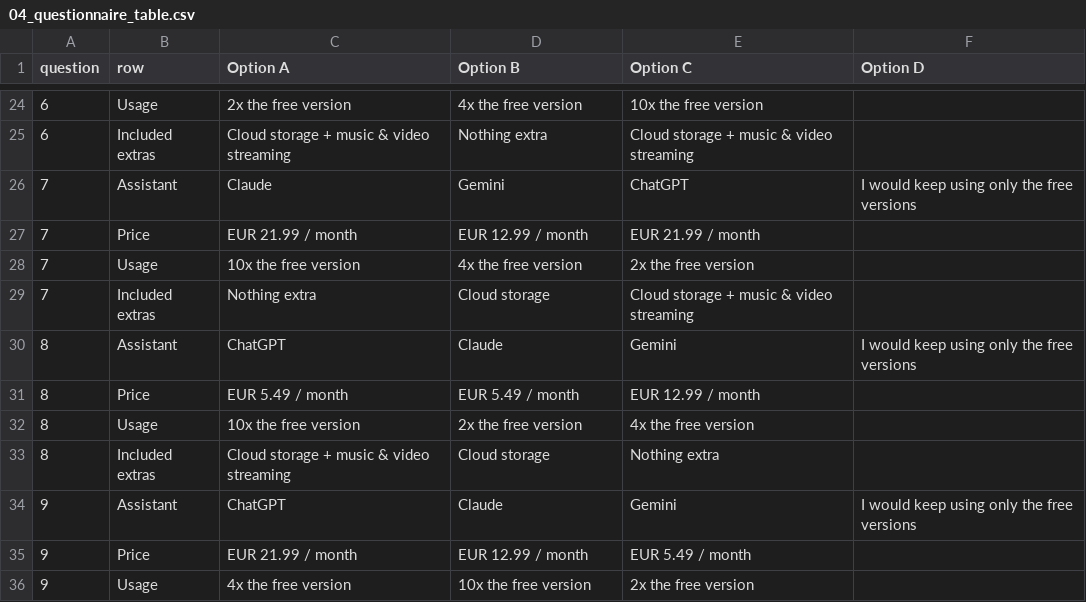
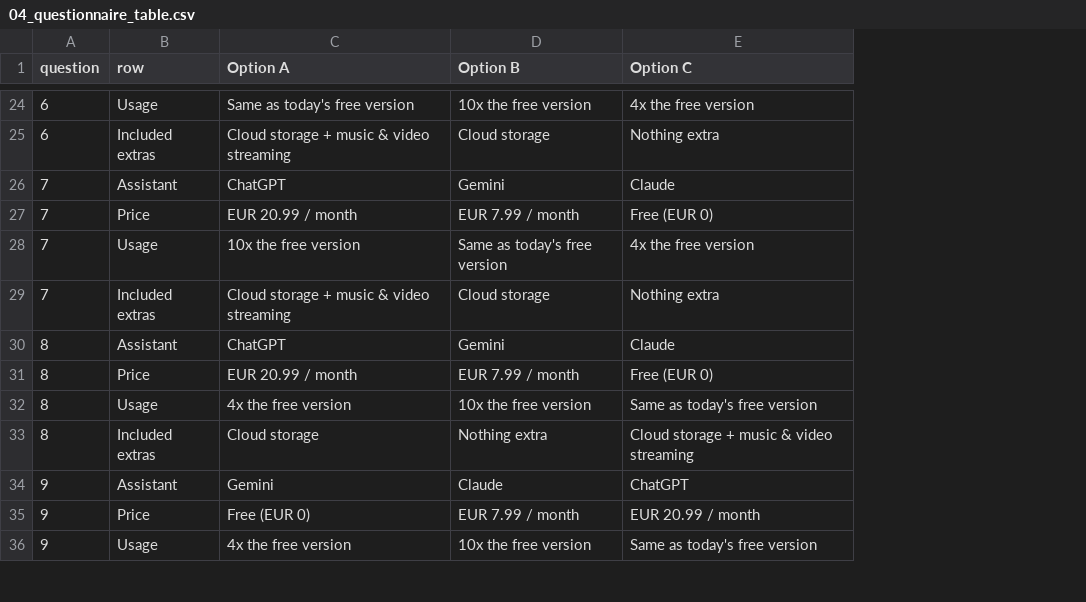
Before and after one commit to martin-kri/Conjoint-Analysis-LLM-subscriptions, a CSV file: llm_design/output/04_questionnaire_table.csv, drawn as a sheet; only a part is shown, gaps mark what is left out; the diff covers the shown part only; the diff names each change by its address in the sheet, - before the commit and + after, or states it on an @@ line.

Commit message:
Switch to EUR 0 as a price level
- Remove the separate "keep using the free versions" option; every
  question is now a choice between three plans
- Price levels: EUR 0 / 7.99 / 20.99 (was 5.49 / 12.99 / 21.99)
- Usage levels: 1x / 4x / 10x (was 2x / 4x / 10x), so "EUR 0, 1x,
  nothing extra" is today's free tier
- Add the L^MA design (27 questions in 3 blocks) to the design comparison
- Regenerate the 12-question D-optimal design and the questionnaire
- Rerun the sample-size simulation for 40, 60, 80 and 100 respondents
- Update README, sources and AI usage log

```diff
--- a/llm_design/output/04_questionnaire_table.csv
+++ b/llm_design/output/04_questionnaire_table.csv
-column F (Option D), rows 26-34: I would keep using only the free versions |  |  |  | I would keep using only the free versions |  |  |  | I would keep using only the free versions
-C24 (Option A): 2x the free version
+C24 (Option A): Same as today's free version
-D24 (Option B): 4x the free version
+D24 (Option B): 10x the free version
-E24 (Option C): 10x the free version
+E24 (Option C): 4x the free version
-D25 (Option B): Nothing extra
+D25 (Option B): Cloud storage
-E25 (Option C): Cloud storage + music & video streaming
+E25 (Option C): Nothing extra
-C26 (Option A): Claude
+C26 (Option A): ChatGPT
-E26 (Option C): ChatGPT
+E26 (Option C): Claude
-C27 (Option A): EUR 21.99 / month
+C27 (Option A): EUR 20.99 / month
-D27 (Option B): EUR 12.99 / month
+D27 (Option B): EUR 7.99 / month
-E27 (Option C): EUR 21.99 / month
+E27 (Option C): Free (EUR 0)
-D28 (Option B): 4x the free version
+D28 (Option B): Same as today's free version
-E28 (Option C): 2x the free version
+E28 (Option C): 4x the free version
-C29 (Option A): Nothing extra
+C29 (Option A): Cloud storage + music & video streaming
-E29 (Option C): Cloud storage + music & video streaming
+E29 (Option C): Nothing extra
-D30 (Option B): Claude
+D30 (Option B): Gemini
-E30 (Option C): Gemini
+E30 (Option C): Claude
-C31 (Option A): EUR 5.49 / month
+C31 (Option A): EUR 20.99 / month
-D31 (Option B): EUR 5.49 / month
+D31 (Option B): EUR 7.99 / month
-E31 (Option C): EUR 12.99 / month
+E31 (Option C): Free (EUR 0)
-C32 (Option A): 10x the free version
+C32 (Option A): 4x the free version
-D32 (Option B): 2x the free version
+D32 (Option B): 10x the free version
-E32 (Option C): 4x the free version
+E32 (Option C): Same as today's free version
-C33 (Option A): Cloud storage + music & video streaming
+C33 (Option A): Cloud storage
-D33 (Option B): Cloud storage
+D33 (Option B): Nothing extra
-E33 (Option C): Nothing extra
+E33 (Option C): Cloud storage + music & video streaming
-C34 (Option A): ChatGPT
+C34 (Option A): Gemini
-E34 (Option C): Gemini
+E34 (Option C): ChatGPT
-C35 (Option A): EUR 21.99 / month
+C35 (Option A): Free (EUR 0)
-D35 (Option B): EUR 12.99 / month
+D35 (Option B): EUR 7.99 / month
-E35 (Option C): EUR 5.49 / month
+E35 (Option C): EUR 20.99 / month
-E36 (Option C): 2x the free version
+E36 (Option C): Same as today's free version
```
Also changed, not shown: 93 edited cells elsewhere in this file, llm_design/output/01_design_Doptimal_12q.csv, llm_design/output/01_design_Doptimal_15q.csv, 23 other files.
